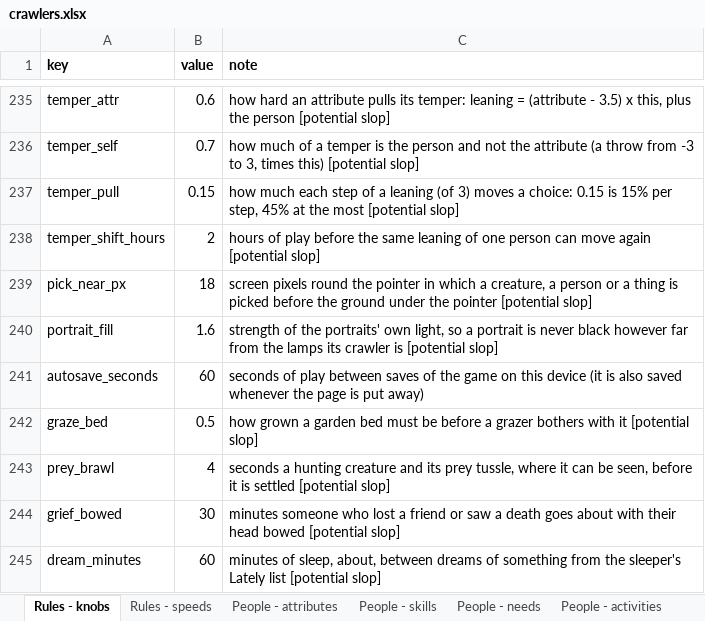
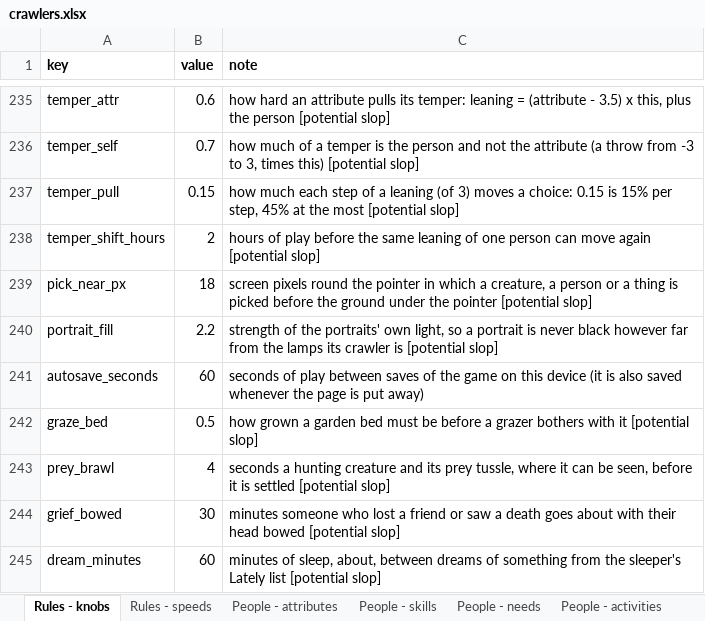
Before and after one commit to myrmecbruh/Project-Crawlers, an Excel workbook: crawlers.xlsx, sheet Rules - knobs, drawn as a sheet; only a part is shown, gaps mark what is left out; values as stored, in another font and other column widths than the file's, no borders; the diff names each change by its address in the sheet, - before the commit and + after, or states it on an @@ line.

```diff
--- a/crawlers.xlsx (sheet Rules - knobs)
+++ b/crawlers.xlsx (sheet Rules - knobs)
-B240 (value): 1.6
+B240 (value): 2.2
```
Also changed, not shown: 3 other files.
